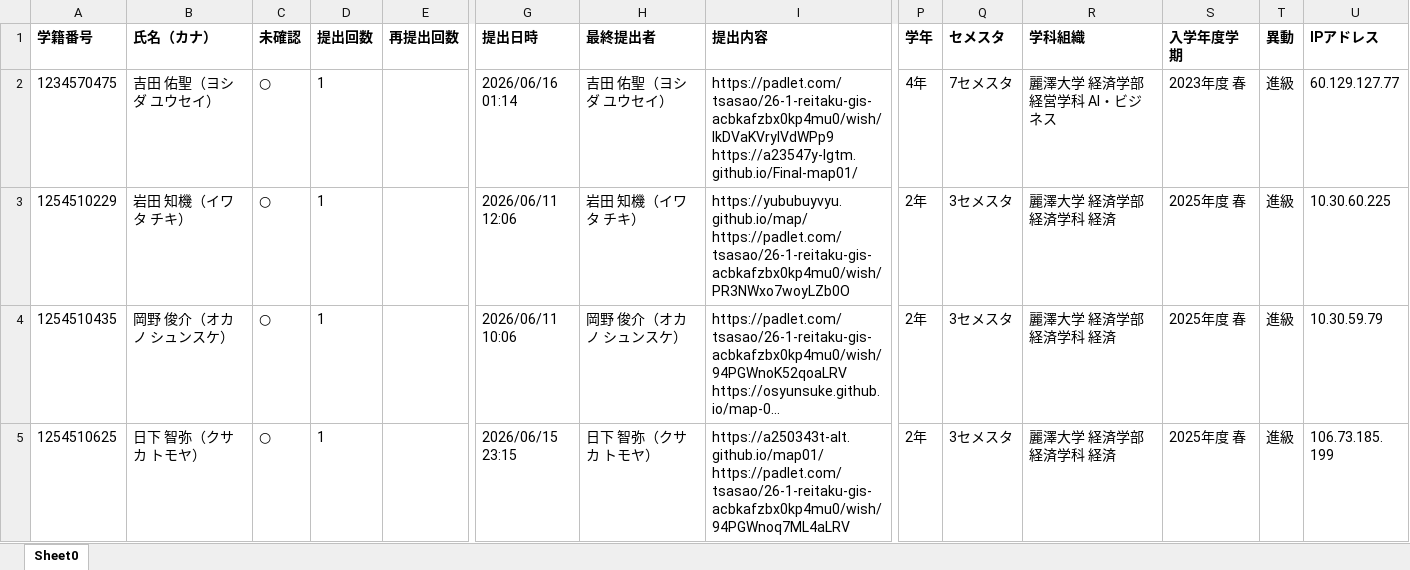
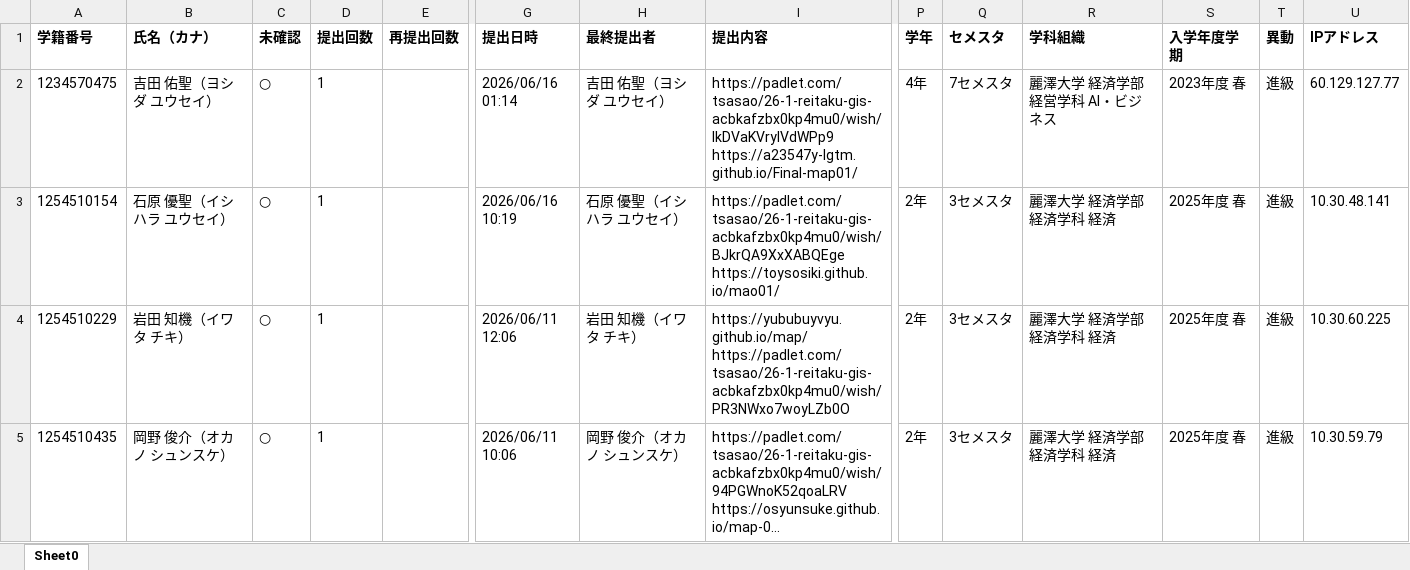
Before and after one commit to yohman/26-1-GIS, an Excel workbook: kadai/week08/midterms.xlsx, sheet Sheet0, drawn as a sheet; only a part is shown, gaps mark what is left out; the shorter side is filled out with more unchanged rows; long unchanged cells end in …; values as stored, in another font and other column widths than the file's, no borders; rows hold the shown columns only; ↵ is a line break in a cell; the diff names each change by its address in the sheet, - before the commit and + after, or states it on an @@ line.

Commit message:
last minute updated midterms

```diff
--- a/kadai/week08/midterms.xlsx (sheet Sheet0)
+++ b/kadai/week08/midterms.xlsx (sheet Sheet0)
+row 3: 1254510154 | 石原 優聖（イシハラ ユウセイ） | ○ | 1 |  | 2026/06/16 10:19 | 石原 優聖（イシハラ ユウセイ） | https://padlet.com/tsasao/26-1-reitaku-gis-acbkafzbx0kp4mu0/wish/BJkrQA9XxXABQEge ↵ https://toysosiki.github.io/mao01/ | 2年 | 3セメスタ | 麗澤大学 経済学部 経済学科 経済 | 2025年度 春 | 進級 | 10.30.48.141
```
Also changed, not shown: 1 other file.
